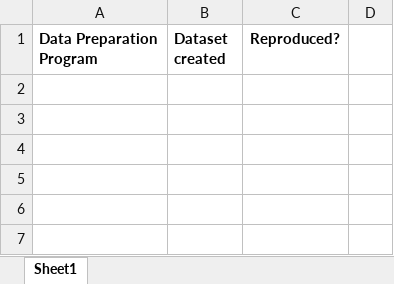
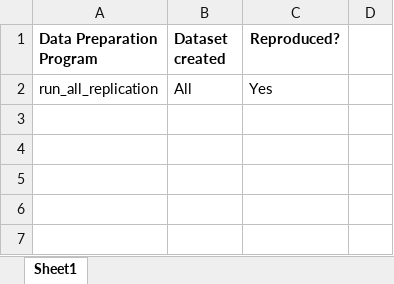
Before and after one commit to JPE-Reproducibility/JPE-Jinkins-20220045, an Excel workbook: package-output-map.xlsx, sheet Sheet1, drawn as a sheet; only a part is shown; values as stored, in another font and other column widths than the file's, no borders; the diff covers the shown part only; the diff names each change by its address in the sheet, - before the commit and + after, or states it on an @@ line.

Commit message:
First round, replication itself is almost good to go, README needs further work

```diff
--- a/package-output-map.xlsx (sheet Sheet1)
+++ b/package-output-map.xlsx (sheet Sheet1)
-row 2: (empty)
+row 2: run_all_replication | All | Yes
```
Also changed, not shown: 20 added rows, 1 removed row and 21 edited cells elsewhere in this sheet, 8 other files.
